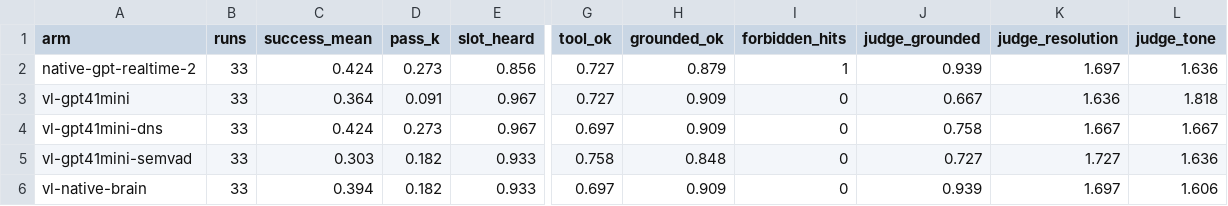
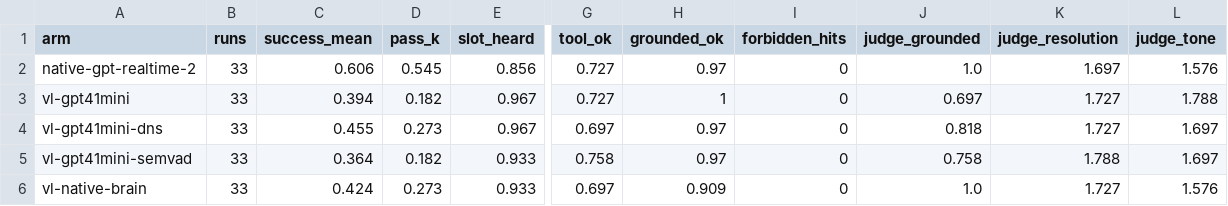
Before and after one commit to duguetlabs/openfon, a CSV file: bench/quality/results/summary.csv, drawn as a sheet; only a part is shown, gaps mark what is left out; the diff names each change by its address in the sheet, - before the commit and + after, or states it on an @@ line.

```diff
--- a/bench/quality/results/summary.csv
+++ b/bench/quality/results/summary.csv
-C2 (success_mean): 0.424
+C2 (success_mean): 0.606
-D2 (pass_k): 0.273
+D2 (pass_k): 0.545
-H2 (grounded_ok): 0.879
+H2 (grounded_ok): 0.97
-I2 (forbidden_hits): 1
+I2 (forbidden_hits): 0
-J2 (judge_grounded): 0.939
+J2 (judge_grounded): 1.0
-L2 (judge_tone): 1.636
+L2 (judge_tone): 1.576
-C3 (success_mean): 0.364
+C3 (success_mean): 0.394
-D3 (pass_k): 0.091
+D3 (pass_k): 0.182
-H3 (grounded_ok): 0.909
+H3 (grounded_ok): 1
-J3 (judge_grounded): 0.667
+J3 (judge_grounded): 0.697
-K3 (judge_resolution): 1.636
+K3 (judge_resolution): 1.727
-L3 (judge_tone): 1.818
+L3 (judge_tone): 1.788
-C4 (success_mean): 0.424
+C4 (success_mean): 0.455
-H4 (grounded_ok): 0.909
+H4 (grounded_ok): 0.97
-J4 (judge_grounded): 0.758
+J4 (judge_grounded): 0.818
-K4 (judge_resolution): 1.667
+K4 (judge_resolution): 1.727
-L4 (judge_tone): 1.667
+L4 (judge_tone): 1.697
-C5 (success_mean): 0.303
+C5 (success_mean): 0.364
-H5 (grounded_ok): 0.848
+H5 (grounded_ok): 0.97
-J5 (judge_grounded): 0.727
+J5 (judge_grounded): 0.758
-K5 (judge_resolution): 1.727
+K5 (judge_resolution): 1.788
-L5 (judge_tone): 1.636
+L5 (judge_tone): 1.697
-C6 (success_mean): 0.394
+C6 (success_mean): 0.424
-D6 (pass_k): 0.182
+D6 (pass_k): 0.273
-J6 (judge_grounded): 0.939
+J6 (judge_grounded): 1.0
-K6 (judge_resolution): 1.697
+K6 (judge_resolution): 1.727
-L6 (judge_tone): 1.606
+L6 (judge_tone): 1.576
```
Also changed, not shown: bench/quality/results/judge.csv, bench/quality/results/judge_seed2.csv, 10 other files.
